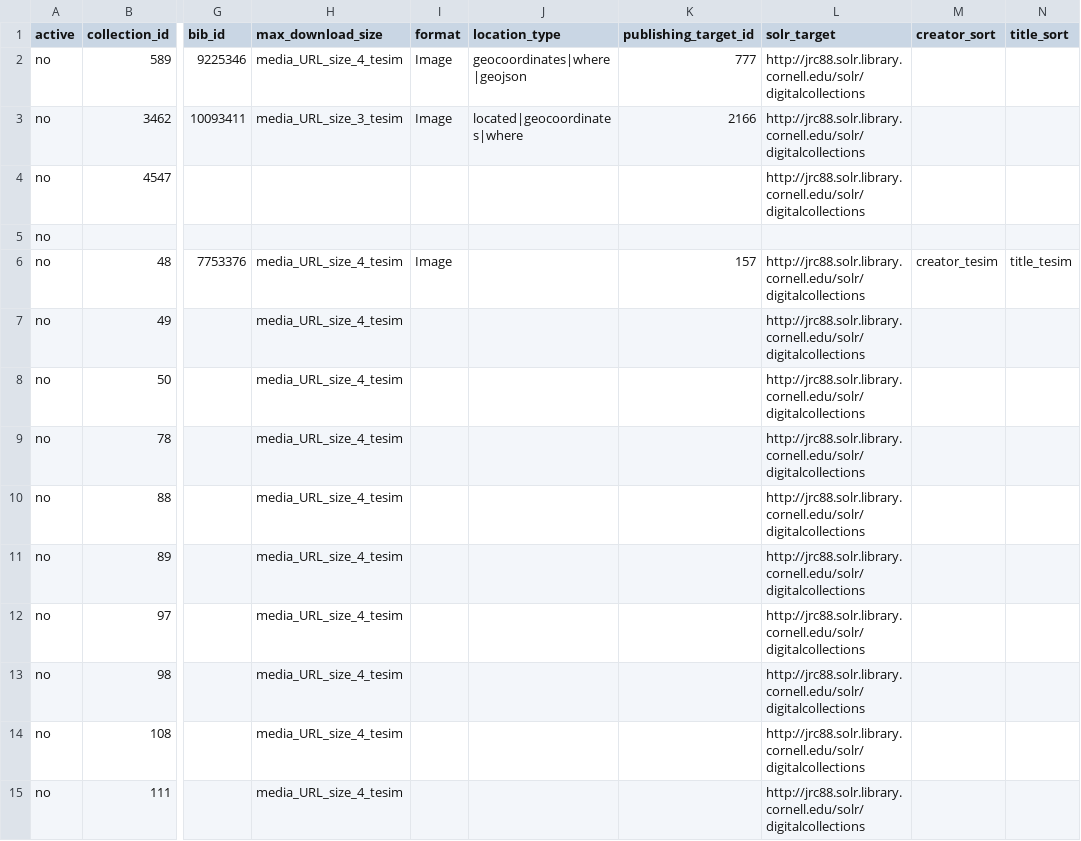
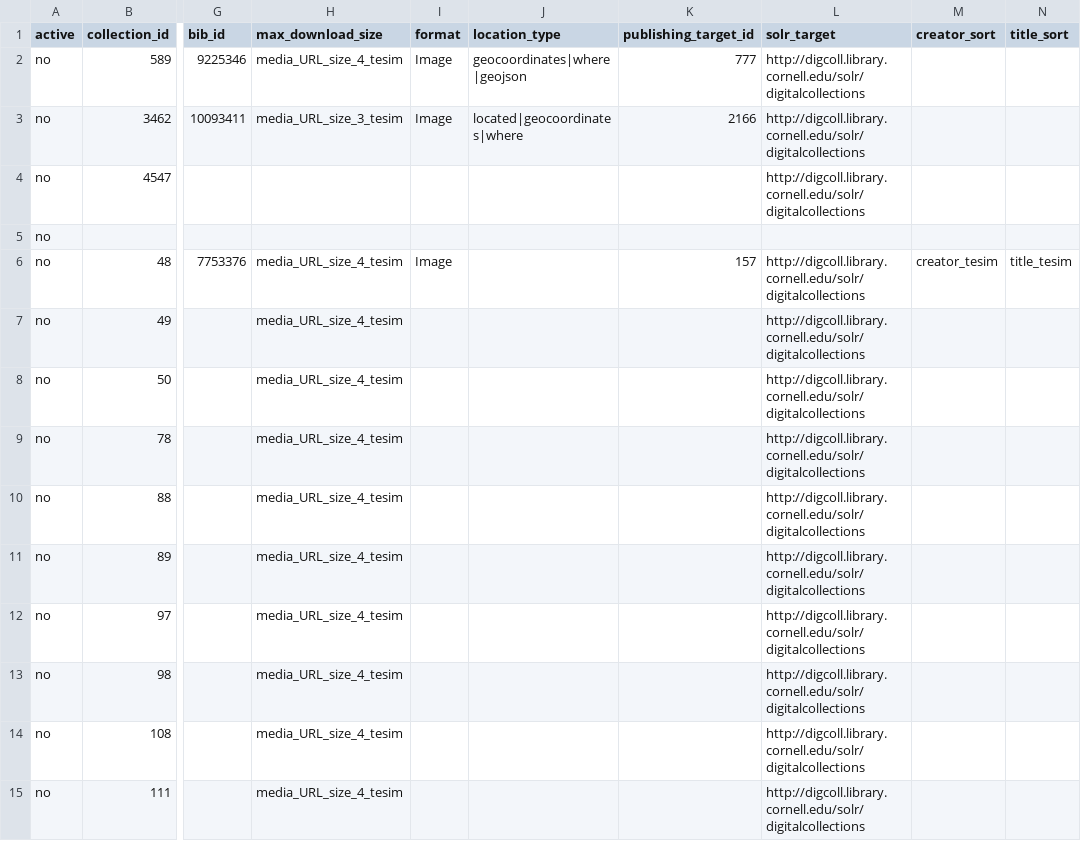
Before and after one commit to cul-it/sharedshelf-to-solr, a CSV file: SharedShelfMap/collection_metadata.csv, drawn as a sheet; only a part is shown, gaps mark what is left out; the diff covers the shown part only; the diff names each change by its address in the sheet, - before the commit and + after, or states it on an @@ line.

Commit message:
change all the jrc88.solr to digcoll

```diff
--- a/SharedShelfMap/collection_metadata.csv
+++ b/SharedShelfMap/collection_metadata.csv
-L2:L4 (solr_target): http://jrc88.solr.library.cornell.edu/solr/digitalcollections
+L2:L4 (solr_target): http://digcoll.library.cornell.edu/solr/digitalcollections
-L6:L15 (solr_target): http://jrc88.solr.library.cornell.edu/solr/digitalcollections
+L6:L15 (solr_target): http://digcoll.library.cornell.edu/solr/digitalcollections
```
Also changed, not shown: 66 edited cells elsewhere in this file.
